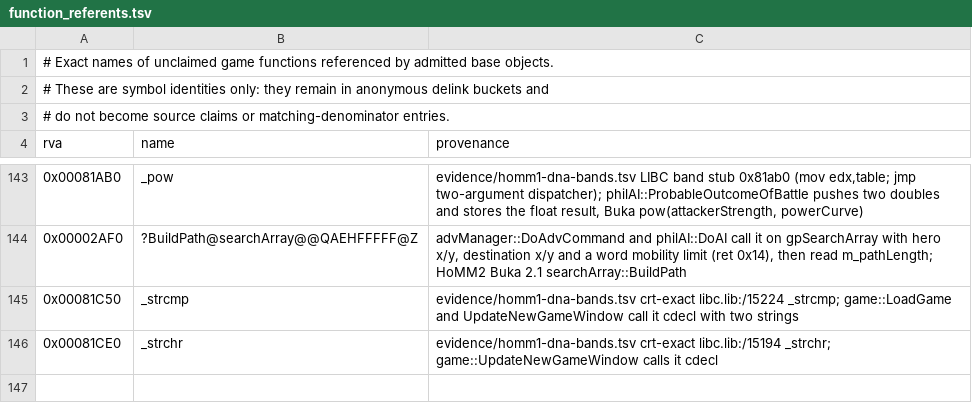
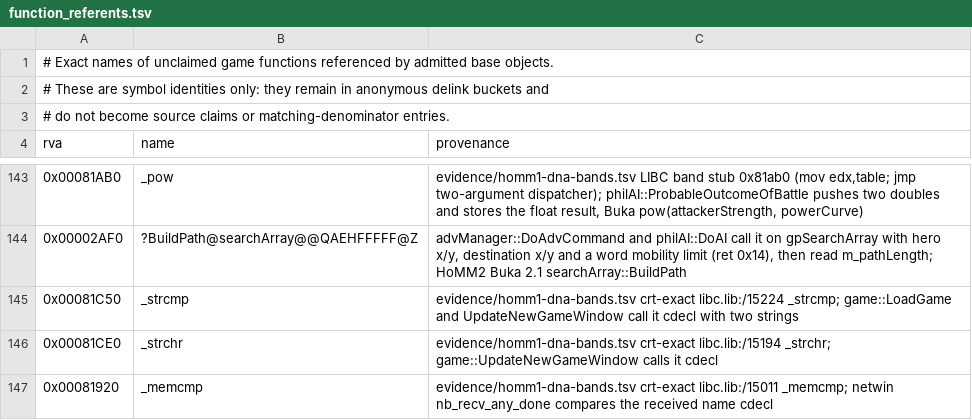
Before and after one commit to sushi-shi/homm1-decomp, a TSV file: config/retail/function_referents.tsv, drawn as a sheet; only a part is shown, gaps mark what is left out.

```diff
--- a/config/retail/function_referents.tsv
+++ b/config/retail/function_referents.tsv
@@ -146 +146,2 @@ rva	name	provenance
 0x00081CE0	_strchr	evidence/homm1-dna-bands.tsv crt-exact libc.lib:/15194 _strchr; game::UpdateNewGameWindow calls it cdecl
+0x00081920	_memcmp	evidence/homm1-dna-bands.tsv crt-exact libc.lib:/15011 _memcmp; netwin nb_recv_any_done compares the received name cdecl
```
